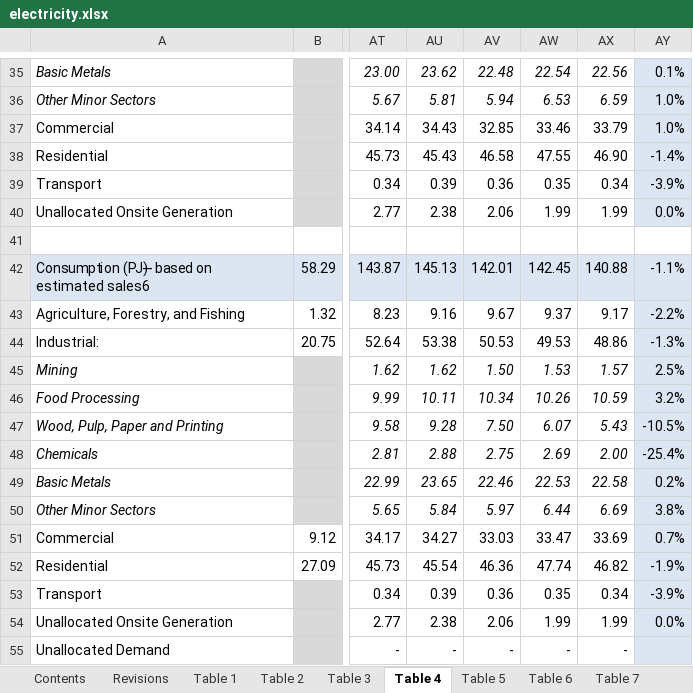
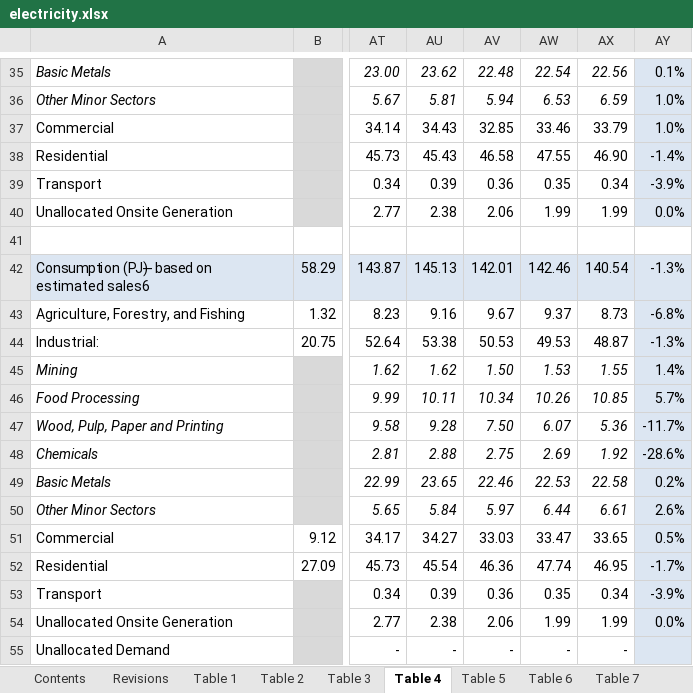
Before and after one commit to dpringle/nzelec, an Excel workbook: data/electricity.xlsx, sheet Table 4, drawn as a sheet; only a part is shown, gaps mark what is left out; values as stored, in another font and other column widths than the file's, no borders; charts and pictures not drawn; the diff names each change by its address in the sheet, - before the commit and + after, or states it on an @@ line.

```diff
--- a/data/electricity.xlsx (sheet Table 4)
+++ b/data/electricity.xlsx (sheet Table 4)
-AW42: 142.45
+AW42: 142.46
-AX42: 140.88
+AX42: 140.54
-AY42: -1.1%
+AY42: -1.3%
-AX43: 9.17
+AX43: 8.73
-AY43: -2.2%
+AY43: -6.8%
-AX44: 48.86
+AX44: 48.87
-AX45: 1.57
+AX45: 1.55
-AY45: 2.5%
+AY45: 1.4%
-AX46: 10.59
+AX46: 10.85
-AY46: 3.2%
+AY46: 5.7%
-AX47: 5.43
+AX47: 5.36
-AY47: -10.5%
+AY47: -11.7%
-AX48: 2.00
+AX48: 1.92
-AY48: -25.4%
+AY48: -28.6%
-AX50: 6.69
+AX50: 6.61
-AY50: 3.8%
+AY50: 2.6%
-AX51: 33.69
+AX51: 33.65
-AY51: 0.7%
+AY51: 0.5%
-AX52: 46.82
+AX52: 46.95
-AY52: -1.9%
+AY52: -1.7%
```
Also changed, not shown: sheet Table 1, sheet Table 6, sheet Table 2, sheet Table 3, sheet Table 5, sheet Table 7, charts or pictures.
